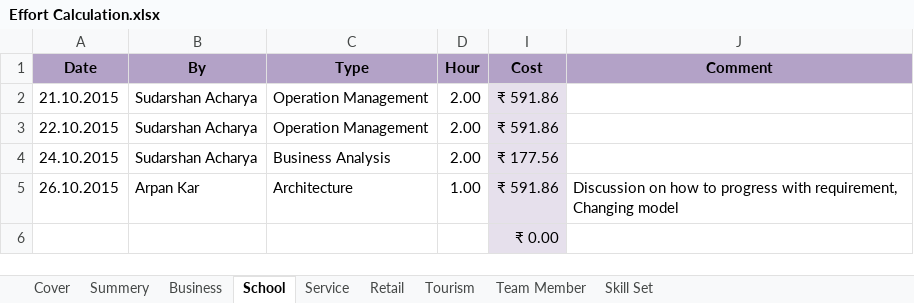
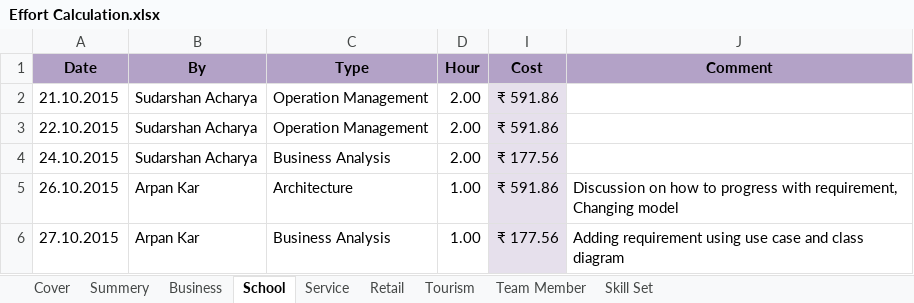
Before and after one commit to BinAff/Organization, an Excel workbook: Project Management/Effort Calculation.xlsx, sheet School, drawn as a sheet; values as stored, in another font and other column widths than the file's, no borders; removed rows and columns are numbered as before the commit, all else as after; the diff names each change by its address in the sheet, - before the commit and + after, or states it on an @@ line.

Commit message:
Adding business analysis for School

```diff
--- a/Project Management/Effort Calculation.xlsx (sheet School)
+++ b/Project Management/Effort Calculation.xlsx (sheet School)
-row 6:  |  |  |  | ₹ 0.00
+row 6: 27.10.2015 | Arpan Kar | Business Analysis | 1.00 | ₹ 177.56 | Adding requirement using use case and class diagram
```
Also changed, not shown: sheet Summery, sheet Cover, hidden cells.
